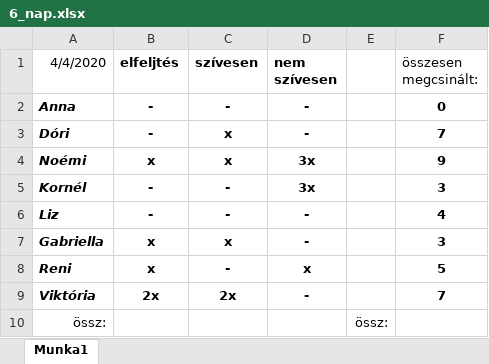
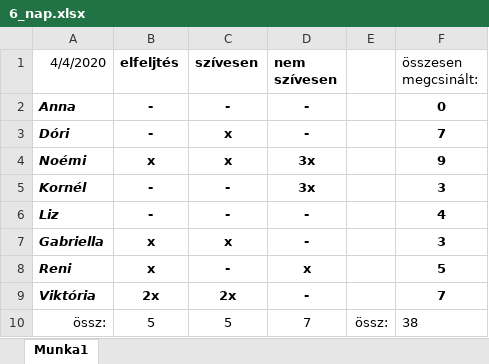
Before and after one commit to apalosaa4/Gamification, an Excel workbook: Képek/Viktoria/6.nap/6_nap.xlsx, sheet Munka1, drawn as a sheet; values as stored, in another font and other column widths than the file's, no borders; the diff names each change by its address in the sheet, - before the commit and + after, or states it on an @@ line.

Commit message:
7.nap excel hozzáadva.

```diff
--- a/Képek/Viktoria/6.nap/6_nap.xlsx (sheet Munka1)
+++ b/Képek/Viktoria/6.nap/6_nap.xlsx (sheet Munka1)
-B10 (elfeljtés): (empty)
+B10 (elfeljtés): 5
-C10 (szívesen): (empty)
+C10 (szívesen): 5
-D10 (nem szívesen): (empty)
+D10 (nem szívesen): 7
-F10 (összesen megcsinált:): (empty)
+F10 (összesen megcsinált:): 38
```
Also changed, not shown: 1 other file.
